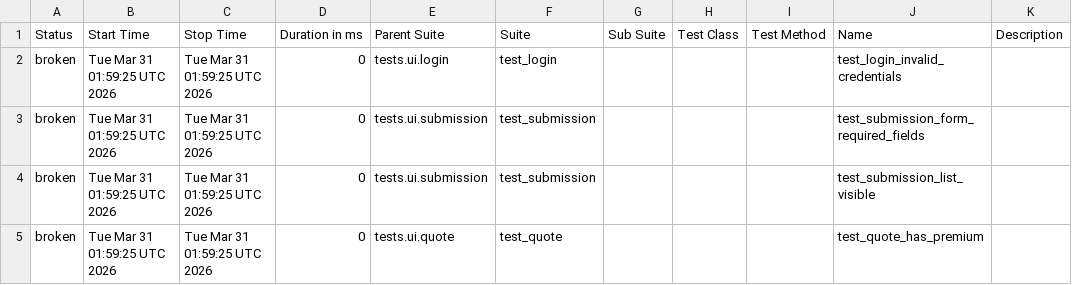
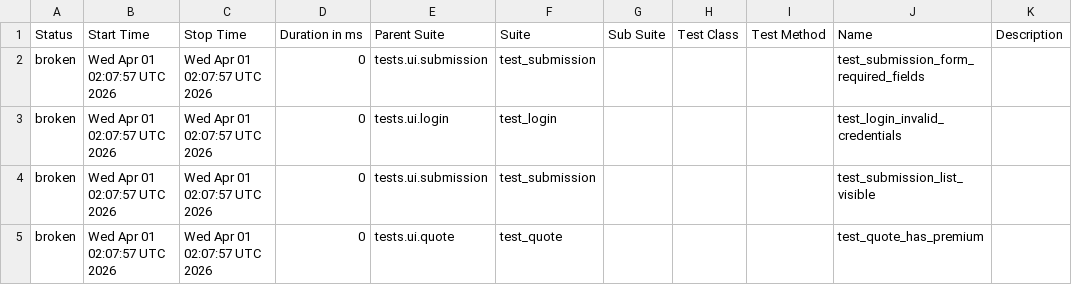
Before and after one commit to DilipAle/rng_ui_tests, a CSV file: agency-height/data/suites.csv, drawn as a sheet.

```diff
--- a/agency-height/data/suites.csv
+++ b/agency-height/data/suites.csv
@@ -1,5 +1,5 @@
 "Status","Start Time","Stop Time","Duration in ms","Parent Suite","Suite","Sub Suite","Test Class","Test Method","Name","Description"
-"broken","Tue Mar 31 01:59:25 UTC 2026","Tue Mar 31 01:59:25 UTC 2026","0","tests.ui.login","test_login","","","","test_login_invalid_credentials",""
-"broken","Tue Mar 31 01:59:25 UTC 2026","Tue Mar 31 01:59:25 UTC 2026","0","tests.ui.submission","test_submission","","","","test_submission_form_required_fields",""
-"broken","Tue Mar 31 01:59:25 UTC 2026","Tue Mar 31 01:59:25 UTC 2026","0","tests.ui.submission","test_submission","","","","test_submission_list_visible",""
-"broken","Tue Mar 31 01:59:25 UTC 2026","Tue Mar 31 01:59:25 UTC 2026","0","tests.ui.quote","test_quote","","","","test_quote_has_premium",""
+"broken","Wed Apr 01 02:07:57 UTC 2026","Wed Apr 01 02:07:57 UTC 2026","0","tests.ui.submission","test_submission","","","","test_submission_form_required_fields",""
+"broken","Wed Apr 01 02:07:57 UTC 2026","Wed Apr 01 02:07:57 UTC 2026","0","tests.ui.login","test_login","","","","test_login_invalid_credentials",""
+"broken","Wed Apr 01 02:07:57 UTC 2026","Wed Apr 01 02:07:57 UTC 2026","0","tests.ui.submission","test_submission","","","","test_submission_list_visible",""
+"broken","Wed Apr 01 02:07:57 UTC 2026","Wed Apr 01 02:07:57 UTC 2026","0","tests.ui.quote","test_quote","","","","test_quote_has_premium",""
```
Also changed, not shown: 27 other files.
